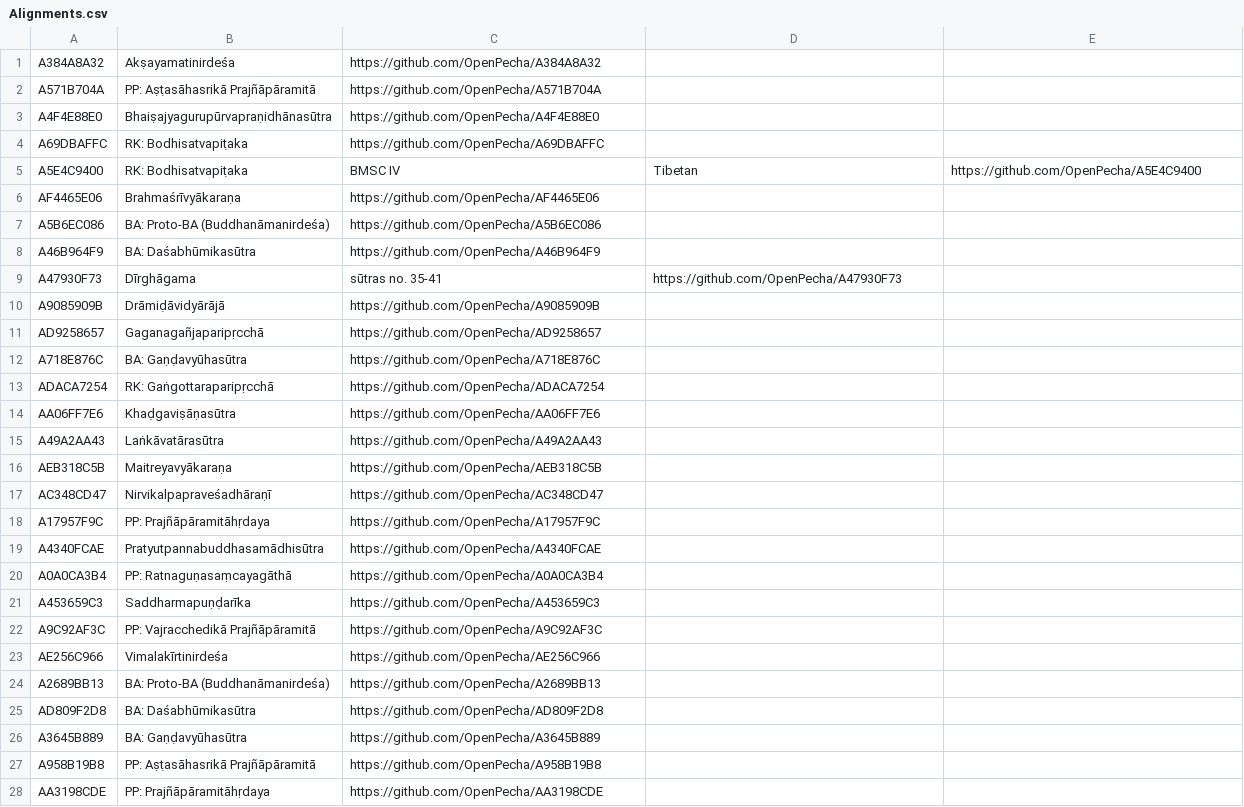
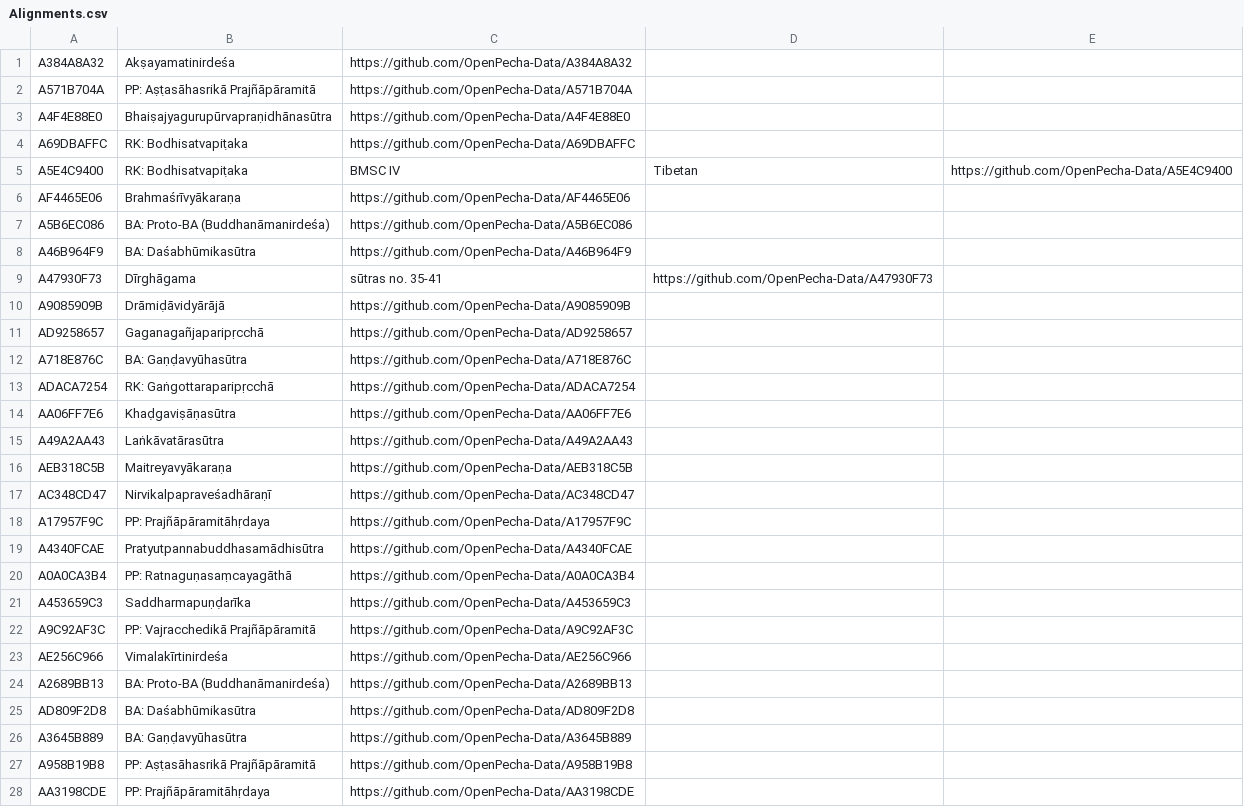
Before and after one commit to OpenPecha-Data/catalog, a CSV file: data/Oslo/Alignments.csv, drawn as a sheet; only a part is shown; the diff covers the shown part only.

```diff
--- a/data/Oslo/Alignments.csv
+++ b/data/Oslo/Alignments.csv
@@ -1,28 +1,28 @@
-A384A8A32,Akṣayamatinirdeśa,https://github.com/OpenPecha/A384A8A32
-A571B704A,PP: Aṣṭasāhasrikā Prajñāpāramitā,https://github.com/OpenPecha/A571B704A
-A4F4E88E0,Bhaiṣajyagurupūrvapraṇidhānasūtra,https://github.com/OpenPecha/A4F4E88E0
-A69DBAFFC,RK: Bodhisatvapiṭaka,https://github.com/OpenPecha/A69DBAFFC
-A5E4C9400,RK: Bodhisatvapiṭaka, BMSC IV, Tibetan,https://github.com/OpenPecha/A5E4C9400
-AF4465E06,Brahmaśrīvyākaraṇa,https://github.com/OpenPecha/AF4465E06
-A5B6EC086,BA: Proto-BA (Buddhanāmanirdeśa),https://github.com/OpenPecha/A5B6EC086
-A46B964F9,BA: Daśabhūmikasūtra,https://github.com/OpenPecha/A46B964F9
-A47930F73,Dīrghāgama, sūtras no. 35-41,https://github.com/OpenPecha/A47930F73
-A9085909B,Drāmiḍāvidyārājā,https://github.com/OpenPecha/A9085909B
-AD9258657,Gaganagañjaparipṛcchā,https://github.com/OpenPecha/AD9258657
-A718E876C,BA: Gaṇḍavyūhasūtra,https://github.com/OpenPecha/A718E876C
-ADACA7254,RK: Gaṅgottaraparipṛcchā,https://github.com/OpenPecha/ADACA7254
-AA06FF7E6,Khaḍgaviṣāṇasūtra,https://github.com/OpenPecha/AA06FF7E6
-A49A2AA43,Laṅkāvatārasūtra,https://github.com/OpenPecha/A49A2AA43
-AEB318C5B,Maitreyavyākaraṇa,https://github.com/OpenPecha/AEB318C5B
-AC348CD47,Nirvikalpapraveśadhāraṇī,https://github.com/OpenPecha/AC348CD47
-A17957F9C,PP: Prajñāpāramitāhṛdaya,https://github.com/OpenPecha/A17957F9C
-A4340FCAE,Pratyutpannabuddhasamādhisūtra,https://github.com/OpenPecha/A4340FCAE
-A0A0CA3B4,PP: Ratnaguṇasaṃcayagāthā,https://github.com/OpenPecha/A0A0CA3B4
-A453659C3,Saddharmapuṇḍarīka,https://github.com/OpenPecha/A453659C3
-A9C92AF3C,PP: Vajracchedikā Prajñāpāramitā,https://github.com/OpenPecha/A9C92AF3C
-AE256C966,Vimalakīrtinirdeśa,https://github.com/OpenPecha/AE256C966
-A2689BB13,BA: Proto-BA (Buddhanāmanirdeśa),https://github.com/OpenPecha/A2689BB13
-AD809F2D8,BA: Daśabhūmikasūtra,https://github.com/OpenPecha/AD809F2D8
-A3645B889,BA: Gaṇḍavyūhasūtra,https://github.com/OpenPecha/A3645B889
-A958B19B8,PP: Aṣṭasāhasrikā Prajñāpāramitā,https://github.com/OpenPecha/A958B19B8
-AA3198CDE,PP: Prajñāpāramitāhṛdaya,https://github.com/OpenPecha/AA3198CDE
+A384A8A32,Akṣayamatinirdeśa,https://github.com/OpenPecha-Data/A384A8A32
+A571B704A,PP: Aṣṭasāhasrikā Prajñāpāramitā,https://github.com/OpenPecha-Data/A571B704A
+A4F4E88E0,Bhaiṣajyagurupūrvapraṇidhānasūtra,https://github.com/OpenPecha-Data/A4F4E88E0
+A69DBAFFC,RK: Bodhisatvapiṭaka,https://github.com/OpenPecha-Data/A69DBAFFC
+A5E4C9400,RK: Bodhisatvapiṭaka, BMSC IV, Tibetan,https://github.com/OpenPecha-Data/A5E4C9400
+AF4465E06,Brahmaśrīvyākaraṇa,https://github.com/OpenPecha-Data/AF4465E06
+A5B6EC086,BA: Proto-BA (Buddhanāmanirdeśa),https://github.com/OpenPecha-Data/A5B6EC086
+A46B964F9,BA: Daśabhūmikasūtra,https://github.com/OpenPecha-Data/A46B964F9
+A47930F73,Dīrghāgama, sūtras no. 35-41,https://github.com/OpenPecha-Data/A47930F73
+A9085909B,Drāmiḍāvidyārājā,https://github.com/OpenPecha-Data/A9085909B
+AD9258657,Gaganagañjaparipṛcchā,https://github.com/OpenPecha-Data/AD9258657
+A718E876C,BA: Gaṇḍavyūhasūtra,https://github.com/OpenPecha-Data/A718E876C
+ADACA7254,RK: Gaṅgottaraparipṛcchā,https://github.com/OpenPecha-Data/ADACA7254
+AA06FF7E6,Khaḍgaviṣāṇasūtra,https://github.com/OpenPecha-Data/AA06FF7E6
+A49A2AA43,Laṅkāvatārasūtra,https://github.com/OpenPecha-Data/A49A2AA43
+AEB318C5B,Maitreyavyākaraṇa,https://github.com/OpenPecha-Data/AEB318C5B
+AC348CD47,Nirvikalpapraveśadhāraṇī,https://github.com/OpenPecha-Data/AC348CD47
+A17957F9C,PP: Prajñāpāramitāhṛdaya,https://github.com/OpenPecha-Data/A17957F9C
+A4340FCAE,Pratyutpannabuddhasamādhisūtra,https://github.com/OpenPecha-Data/A4340FCAE
+A0A0CA3B4,PP: Ratnaguṇasaṃcayagāthā,https://github.com/OpenPecha-Data/A0A0CA3B4
+A453659C3,Saddharmapuṇḍarīka,https://github.com/OpenPecha-Data/A453659C3
+A9C92AF3C,PP: Vajracchedikā Prajñāpāramitā,https://github.com/OpenPecha-Data/A9C92AF3C
+AE256C966,Vimalakīrtinirdeśa,https://github.com/OpenPecha-Data/AE256C966
+A2689BB13,BA: Proto-BA (Buddhanāmanirdeśa),https://github.com/OpenPecha-Data/A2689BB13
+AD809F2D8,BA: Daśabhūmikasūtra,https://github.com/OpenPecha-Data/AD809F2D8
+A3645B889,BA: Gaṇḍavyūhasūtra,https://github.com/OpenPecha-Data/A3645B889
+A958B19B8,PP: Aṣṭasāhasrikā Prajñāpāramitā,https://github.com/OpenPecha-Data/A958B19B8
+AA3198CDE,PP: Prajñāpāramitāhṛdaya,https://github.com/OpenPecha-Data/AA3198CDE
```
Also changed, not shown: 59 edited cells elsewhere in this file, data/Oslo/pecha_ids.csv.
